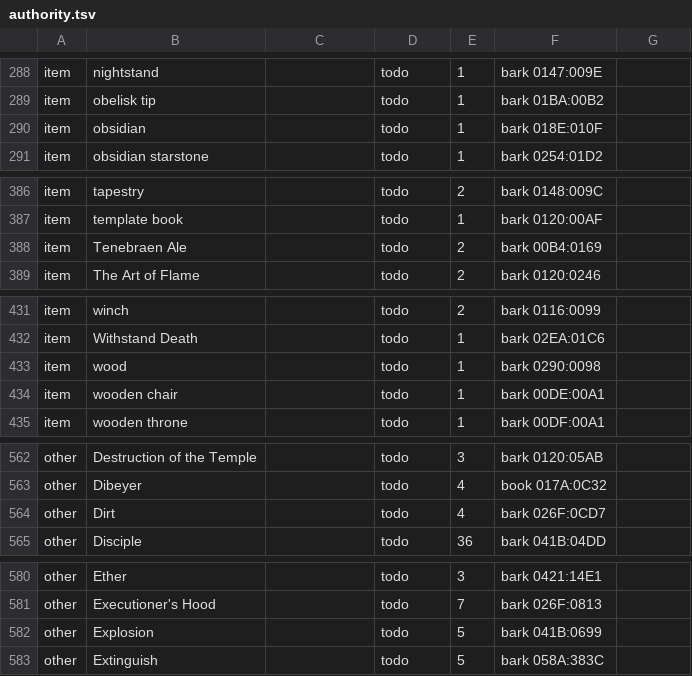
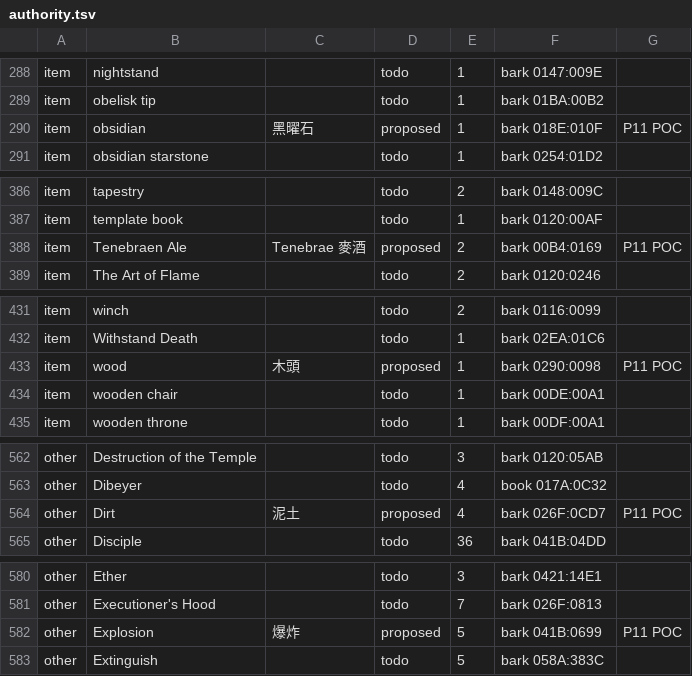
Before and after one commit to pmanyeh/Ultima-8-for-ZH, a TSV file: localization/zh_TW/authority.tsv, drawn as a sheet; only a part is shown, gaps mark what is left out; the diff covers the shown part only.

```diff
--- a/localization/zh_TW/authority.tsv
+++ b/localization/zh_TW/authority.tsv
@@ -289,3 +289,3 @@ item	nightstand		todo	1	bark 0147:009E
 item	obelisk tip		todo	1	bark 01BA:00B2	
-item	obsidian		todo	1	bark 018E:010F	
+item	obsidian	黑曜石	proposed	1	bark 018E:010F	P11 POC
 item	obsidian starstone		todo	1	bark 0254:01D2	
@@ -387,3 +387,3 @@ item	tapestry		todo	2	bark 0148:009C
 item	template book		todo	1	bark 0120:00AF	
-item	Tenebraen Ale		todo	2	bark 00B4:0169	
+item	Tenebraen Ale	Tenebrae 麥酒	proposed	2	bark 00B4:0169	P11 POC
 item	The Art of Flame		todo	2	bark 0120:0246	
@@ -432,3 +432,3 @@ item	winch		todo	2	bark 0116:0099
 item	Withstand Death		todo	1	bark 02EA:01C6	
-item	wood		todo	1	bark 0290:0098	
+item	wood	木頭	proposed	1	bark 0290:0098	P11 POC
 item	wooden chair		todo	1	bark 00DE:00A1	
@@ -563,3 +563,3 @@ other	Destruction of the Temple		todo	3	bark 0120:05AB
 other	Dibeyer		todo	4	book 017A:0C32	
-other	Dirt		todo	4	bark 026F:0CD7	
+other	Dirt	泥土	proposed	4	bark 026F:0CD7	P11 POC
 other	Disciple		todo	36	bark 041B:04DD	
@@ -581,3 +581,3 @@ other	Ether		todo	3	bark 0421:14E1
 other	Executioner's Hood		todo	7	bark 026F:0813	
-other	Explosion		todo	5	bark 041B:0699	
+other	Explosion	爆炸	proposed	5	bark 041B:0699	P11 POC
 other	Extinguish		todo	5	bark 058A:383C	
```
Also changed, not shown: 27 edited cells elsewhere in this file, 25 other files.
